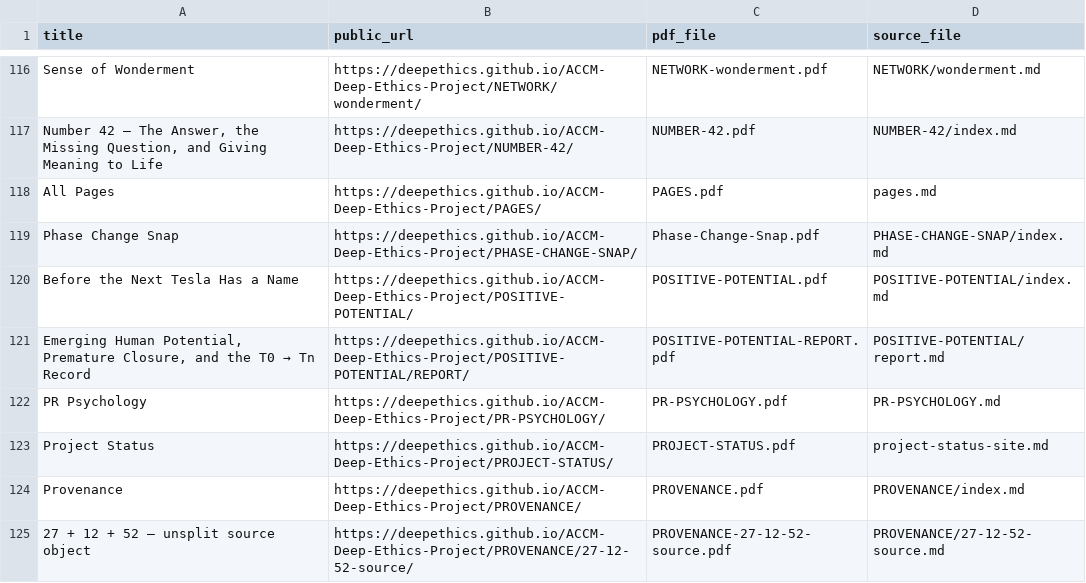
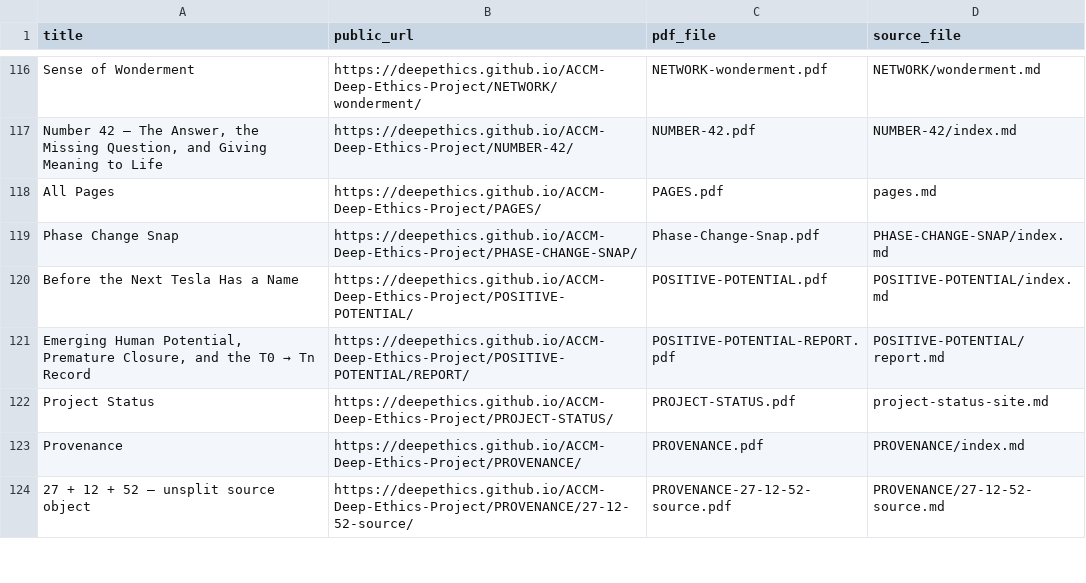
Before and after one commit to deepethics/ACCM-Deep-Ethics-Project, a CSV file: Deep-Ethical-PDFs/PDF-INDEX.csv, drawn as a sheet; only a part is shown, gaps mark what is left out.

Commit message:
Defer PR Psychology PDF index until weekly export

```diff
--- a/Deep-Ethical-PDFs/PDF-INDEX.csv
+++ b/Deep-Ethical-PDFs/PDF-INDEX.csv
@@ -121,3 +121,2 @@ Before the Next Tesla Has a Name,https://deepethics.github.io/ACCM-Deep-Ethics-P
 "Emerging Human Potential, Premature Closure, and the T0 → Tn Record",https://deepethics.github.io/ACCM-Deep-Ethics-Project/POSITIVE-POTENTIAL/REPORT/,POSITIVE-POTENTIAL-REPORT.pdf,POSITIVE-POTENTIAL/report.md
-PR Psychology,https://deepethics.github.io/ACCM-Deep-Ethics-Project/PR-PSYCHOLOGY/,PR-PSYCHOLOGY.pdf,PR-PSYCHOLOGY.md
 Project Status,https://deepethics.github.io/ACCM-Deep-Ethics-Project/PROJECT-STATUS/,PROJECT-STATUS.pdf,project-status-site.md
```
